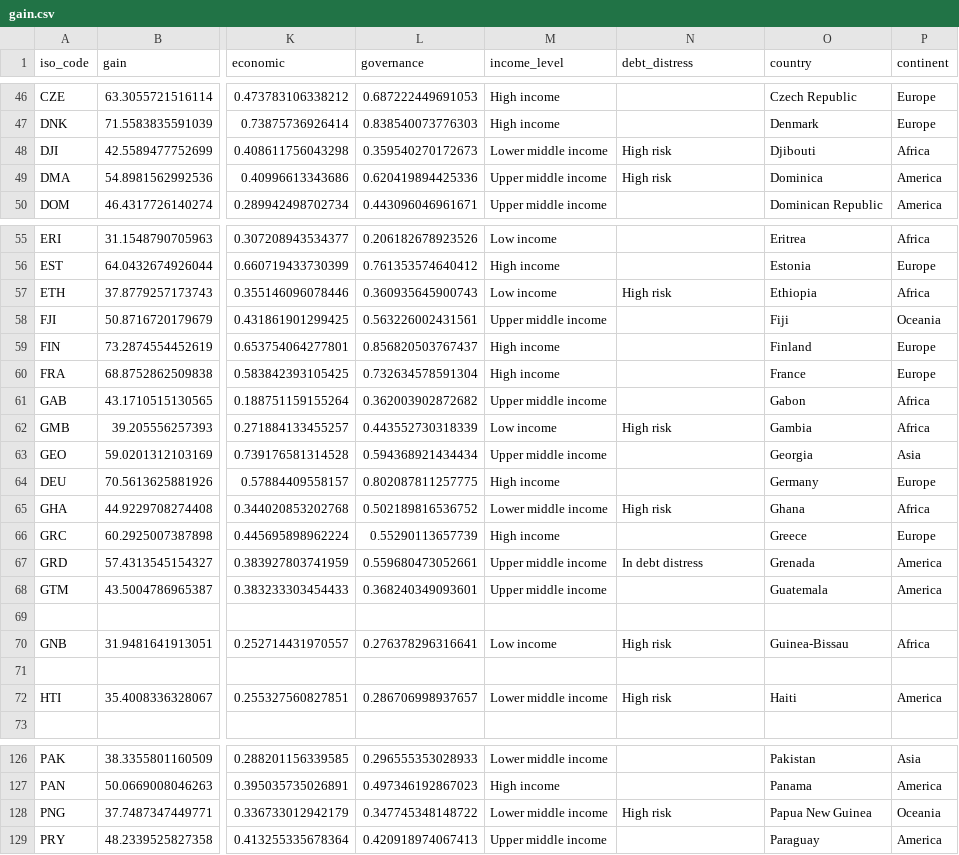
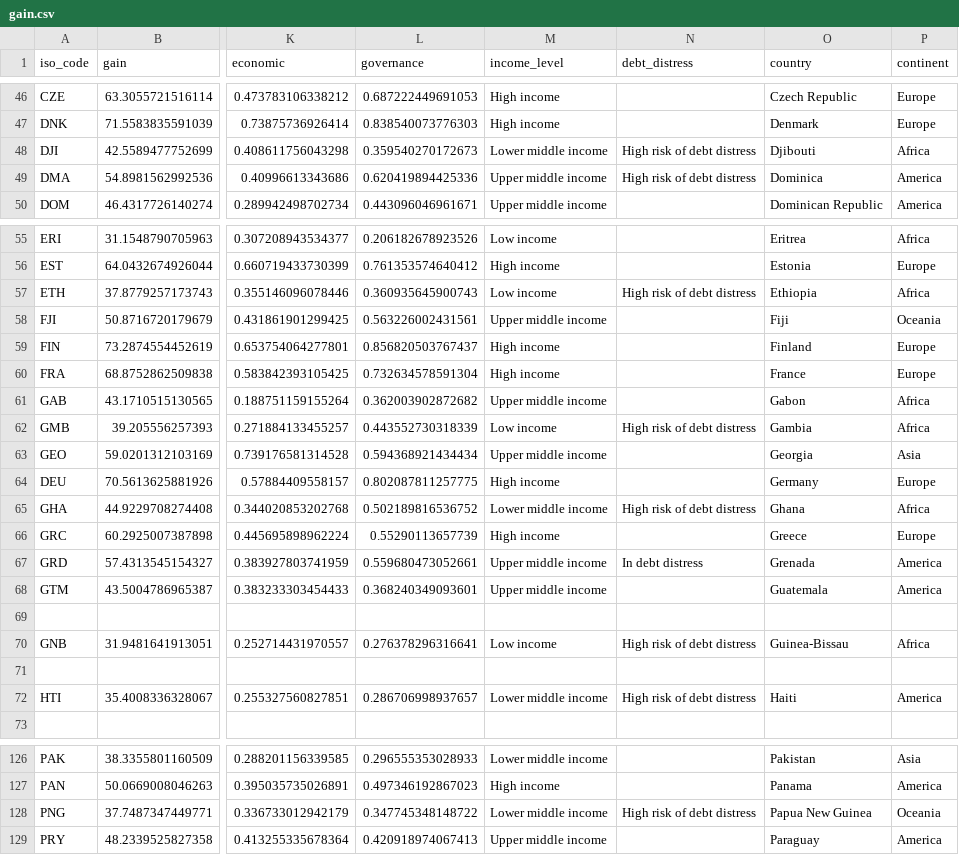
Before and after one commit to ONEcampaign/DataDive_Climate, a CSV file: output/gain.csv, drawn as a sheet; only a part is shown, gaps mark what is left out; the diff covers the shown part only; the diff names each change by its address in the sheet, - before the commit and + after, or states it on an @@ line.

```diff
--- a/output/gain.csv
+++ b/output/gain.csv
-N48:N49 (debt_distress): High risk
+N48:N49 (debt_distress): High risk of debt distress
-N57 (debt_distress): High risk
+N57 (debt_distress): High risk of debt distress
-N62 (debt_distress): High risk
+N62 (debt_distress): High risk of debt distress
-N65 (debt_distress): High risk
+N65 (debt_distress): High risk of debt distress
-N70 (debt_distress): High risk
+N70 (debt_distress): High risk of debt distress
-N72 (debt_distress): High risk
+N72 (debt_distress): High risk of debt distress
-N128 (debt_distress): High risk
+N128 (debt_distress): High risk of debt distress
```
Also changed, not shown: 17 edited cells elsewhere in this file, 3 other files.
